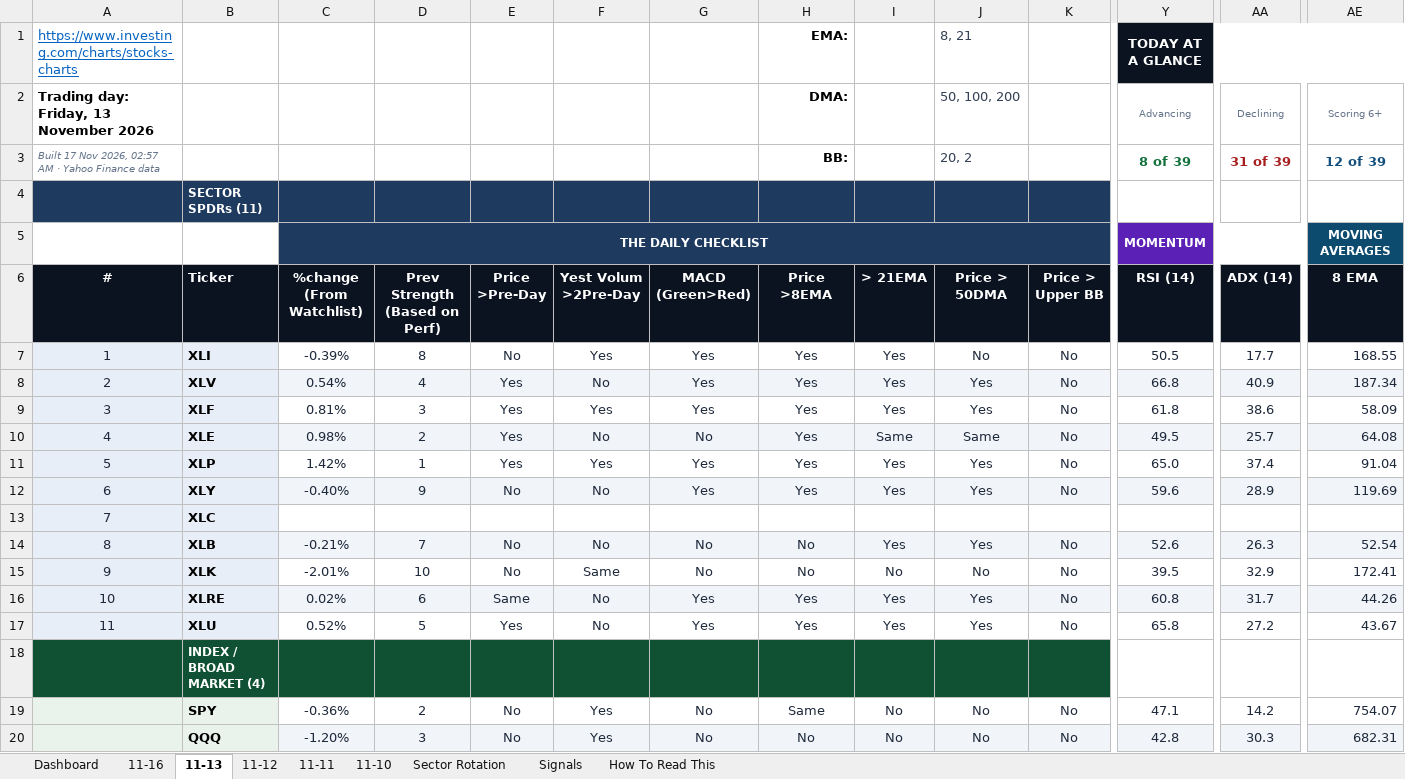
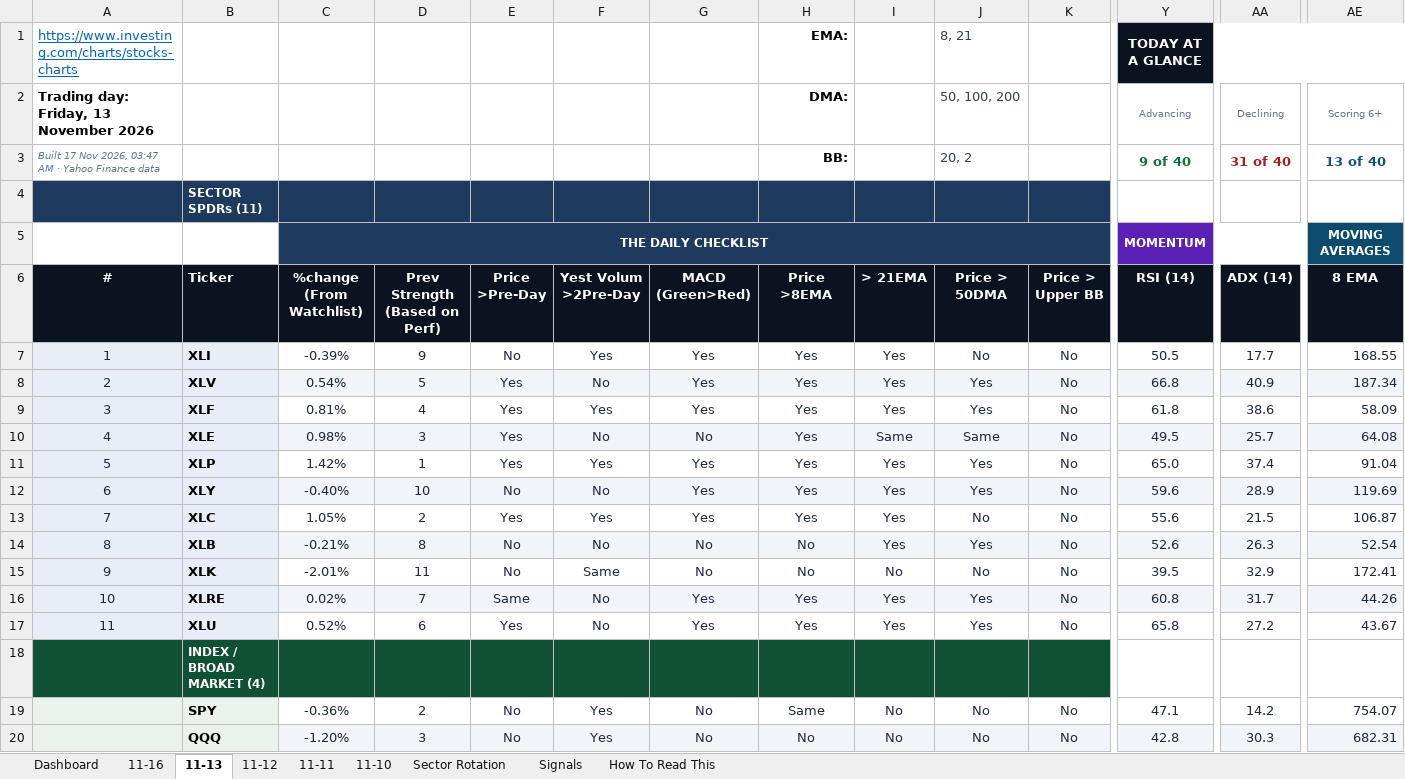
Before and after one commit to GeoWizard4645/Stock-Analysis-for-my-Grandpa, an Excel workbook: docs/data/latest.xlsx, sheet 11-13, drawn as a sheet; only a part is shown, gaps mark what is left out; values as stored, in another font and other column widths than the file's, no borders; conditional formats not drawn; the diff covers the shown part only; the diff names each change by its address in the sheet, - before the commit and + after, or states it on an @@ line.

```diff
--- a/docs/data/latest.xlsx (sheet 11-13)
+++ b/docs/data/latest.xlsx (sheet 11-13)
-A3 (#): …Nov 2026, 02:57 AM ·…
+A3 (#): …Nov 2026, 03:47 AM ·…
-Y3 (RSI (14)): 8 of 39
+Y3 (RSI (14)): 9 of 40
-AA3 (ADX (14)): 31 of 39
+AA3 (ADX (14)): 31 of 40
-AE3 (8 EMA): 12 of 39
+AE3 (8 EMA): 13 of 40
-D7 (Prev Strength (Based on Perf)): 8
+D7 (Prev Strength (Based on Perf)): 9
-D8 (Prev Strength (Based on Perf)): 4
+D8 (Prev Strength (Based on Perf)): 5
-D9 (Prev Strength (Based on Perf)): 3
+D9 (Prev Strength (Based on Perf)): 4
-D10 (Prev Strength (Based on Perf)): 2
+D10 (Prev Strength (Based on Perf)): 3
-D12 (Prev Strength (Based on Perf)): 9
+D12 (Prev Strength (Based on Perf)): 10
-C13 (%change (From Watchlist)): (empty)
+C13 (%change (From Watchlist)): 1.05%
-D13 (Prev Strength (Based on Perf)): (empty)
+D13 (Prev Strength (Based on Perf)): 2
-E13 (Price >Pre-Day): (empty)
+E13 (Price >Pre-Day): Yes
-F13 (Yest Volum >2Pre-Day): (empty)
+F13 (Yest Volum >2Pre-Day): Yes
-G13 (MACD (Green>Red)): (empty)
+G13 (MACD (Green>Red)): Yes
-H13 (Price >8EMA): (empty)
+H13 (Price >8EMA): Yes
-I13 (> 21EMA): (empty)
+I13 (> 21EMA): Yes
-J13 (Price > 50DMA): (empty)
+J13 (Price > 50DMA): No
-K13 (Price > Upper BB): (empty)
+K13 (Price > Upper BB): No
-Y13 (RSI (14)): (empty)
+Y13 (RSI (14)): 55.6
-AA13 (ADX (14)): (empty)
+AA13 (ADX (14)): 21.5
-AE13 (8 EMA): (empty)
+AE13 (8 EMA): 106.87
-D14 (Prev Strength (Based on Perf)): 7
+D14 (Prev Strength (Based on Perf)): 8
-D15 (Prev Strength (Based on Perf)): 10
+D15 (Prev Strength (Based on Perf)): 11
-D16 (Prev Strength (Based on Perf)): 6
+D16 (Prev Strength (Based on Perf)): 7
-D17 (Prev Strength (Based on Perf)): 5
+D17 (Prev Strength (Based on Perf)): 6
```
Also changed, not shown: 34 edited cells elsewhere in this sheet, sheet 11-16, sheet 11-10, sheet 11-11, sheet 11-12, sheet Dashboard, sheet Sector Rotation, 1 more sheet, charts or pictures, 1 other file.
